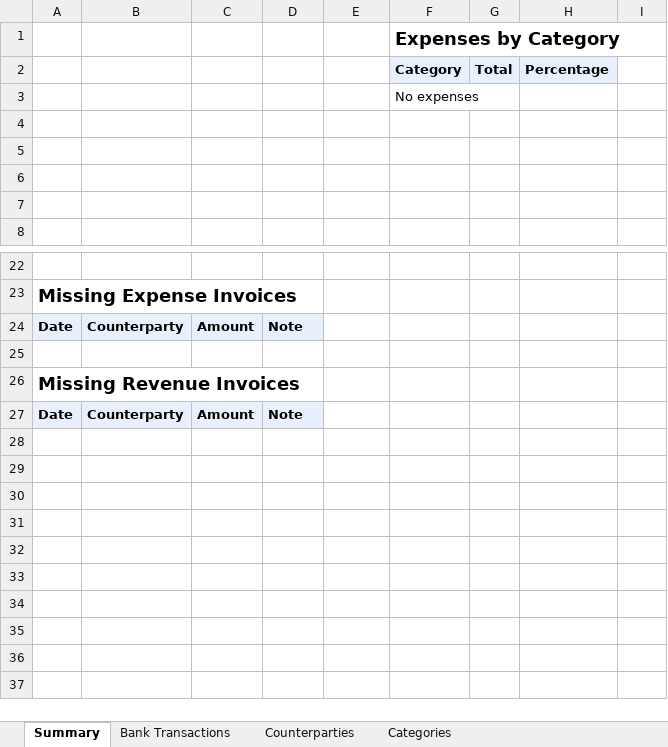
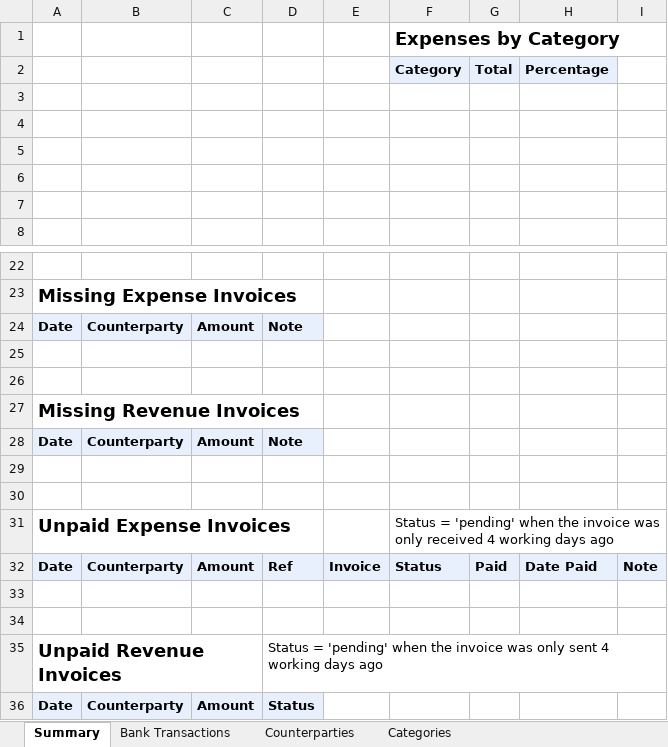
Before and after one commit to agentsdoneright/grokbot-agents-done-right-skills, an Excel workbook: skills/bank-reconciliation/Y[date]_[company]_Reconciliation.xlsx, sheet Summary, drawn as a sheet; only a part is shown, gaps mark what is left out; values as stored, in another font and other column widths than the file's, no borders; charts and pictures not drawn; the diff names each change by its address in the sheet, - before the commit and + after, or states it on an @@ line.

Commit message:
Update monthly reconciliation documentation to version 1.7.2, incorporating instructions for inserting sheet rows to prevent overwriting titles and headers during data spills. Clarify handling of missing invoices and ensure consistency in highlighting matching Bank Transactions. Revise expected results documentation to verify that titles remain intact and that rows are inserted correctly before spills. Enhance overall user guidance in the reconciliation process.

```diff
--- a/skills/bank-reconciliation/Y[date]_[company]_Reconciliation.xlsx (sheet Summary)
+++ b/skills/bank-reconciliation/Y[date]_[company]_Reconciliation.xlsx (sheet Summary)
-F3 (Category): No expenses
+F3 (Category): (empty)
+row 26: (empty)
+row 29: (empty)
+row 30: (empty)
+row 31: Unpaid Expense Invoices |  |  |  |  | Status = 'pending' when the invoice was only received 4 working days ago
+row 32: Date | Counterparty | Amount | Ref | Invoice | Status | Paid | Date Paid | Note
+row 33: (empty)
+row 34: (empty)
+row 35: Unpaid Revenue Invoices |  |  | Status = 'pending' when the invoice was only sent 4 working days ago
+row 36: Date | Counterparty | Amount | Status
```
Also changed, not shown: formulas that keep their value, charts or pictures, 7 other files.
